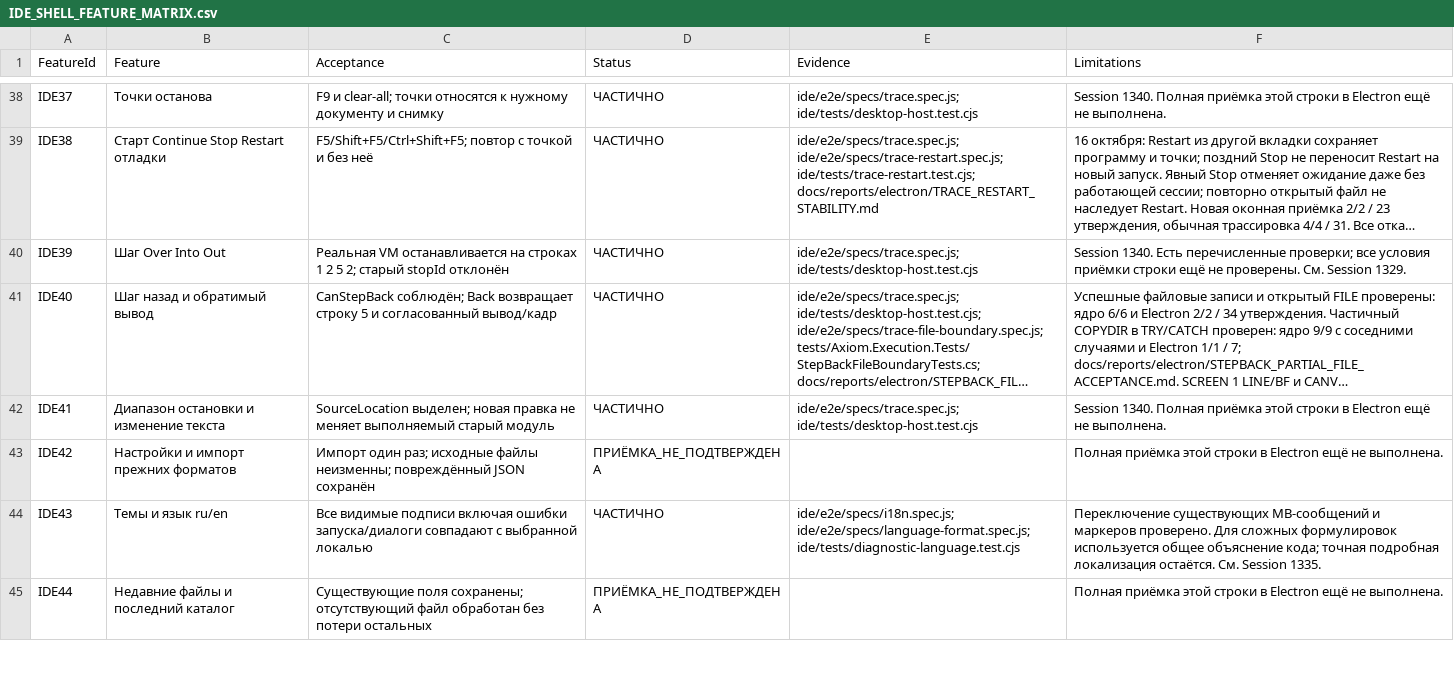
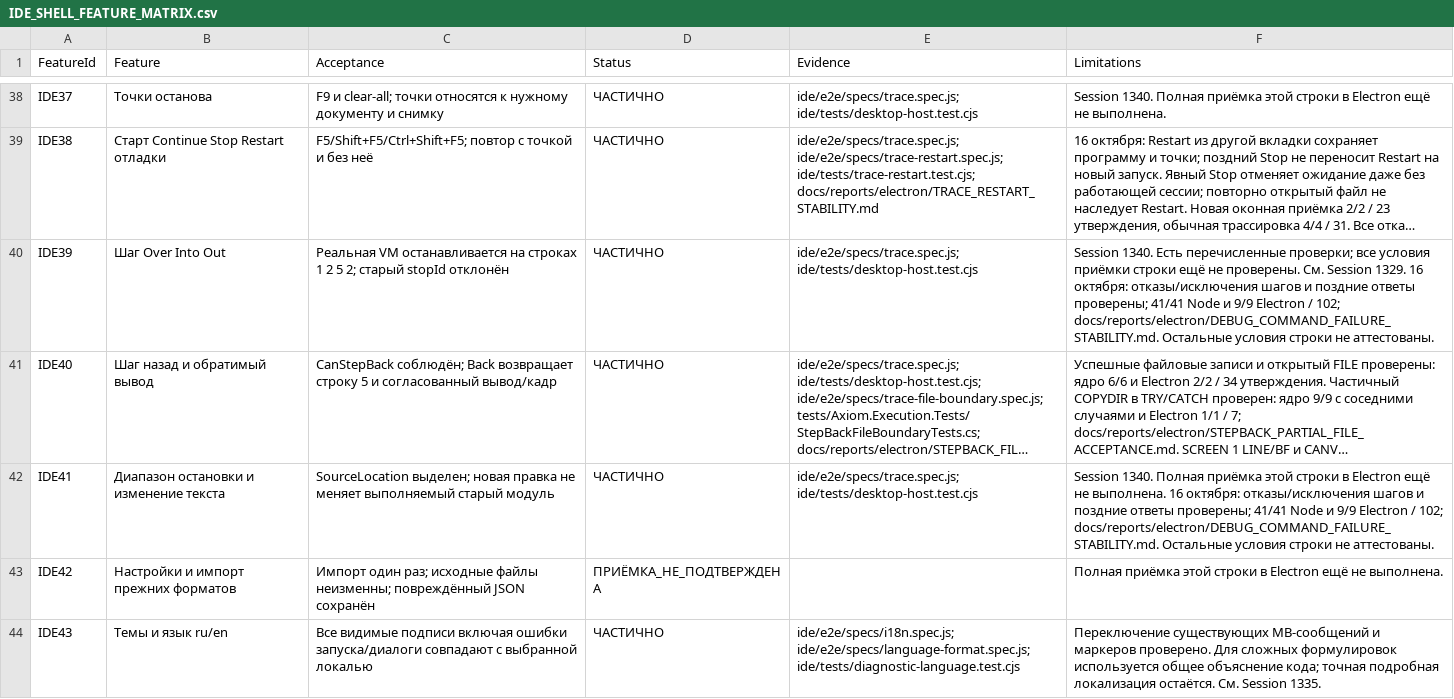
Before and after one commit to softhitssofthits-dotcom/Axiom, a CSV file: docs/plans/IDE_SHELL_FEATURE_MATRIX.csv, drawn as a sheet; only a part is shown, gaps mark what is left out; the shorter side is filled out with more unchanged rows; long unchanged cells end in …; the diff names each change by its address in the sheet, - before the commit and + after, or states it on an @@ line.

```diff
--- a/docs/plans/IDE_SHELL_FEATURE_MATRIX.csv
+++ b/docs/plans/IDE_SHELL_FEATURE_MATRIX.csv
-F40 (Limitations): …Session 1329.
+F40 (Limitations): …Session 1329. 16 октября: отказы/исключения шагов и поздние ответы проверены; 41/41 Node и 9/9 Electron / 102; docs/reports/electron/DEBUG_COMMAND_FAILURE_STABILITY.md. Остальные условия строки не аттестованы.
-F42 (Limitations): …не выполнена.
+F42 (Limitations): …не выполнена. 16 октября: отказы/исключения шагов и поздние ответы проверены; 41/41 Node и 9/9 Electron / 102; docs/reports/electron/DEBUG_COMMAND_FAILURE_STABILITY.md. Остальные условия строки не аттестованы.
```
Also changed, not shown: docs/registries/DOCUMENTS.csv, 22 other files.
